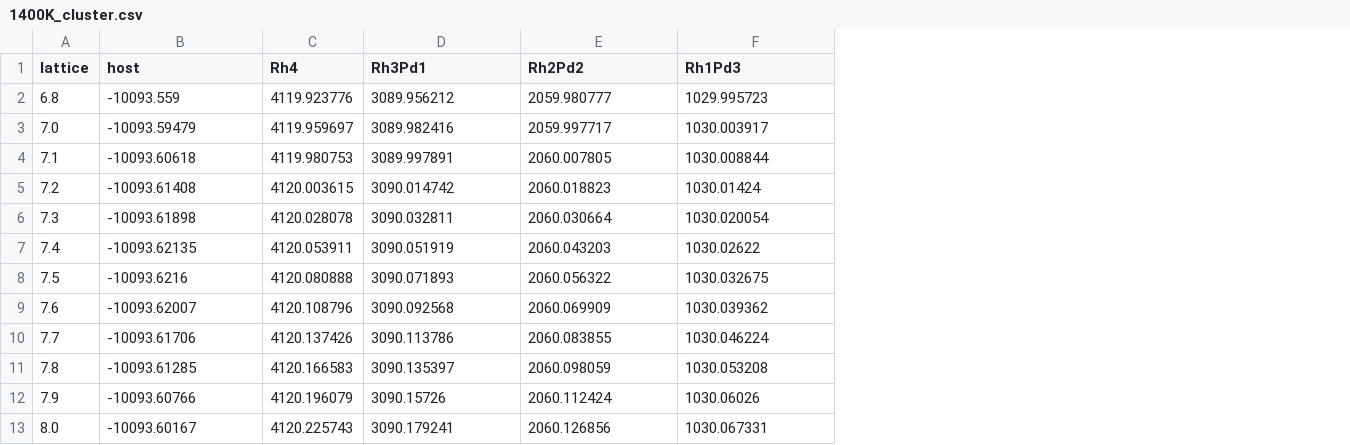
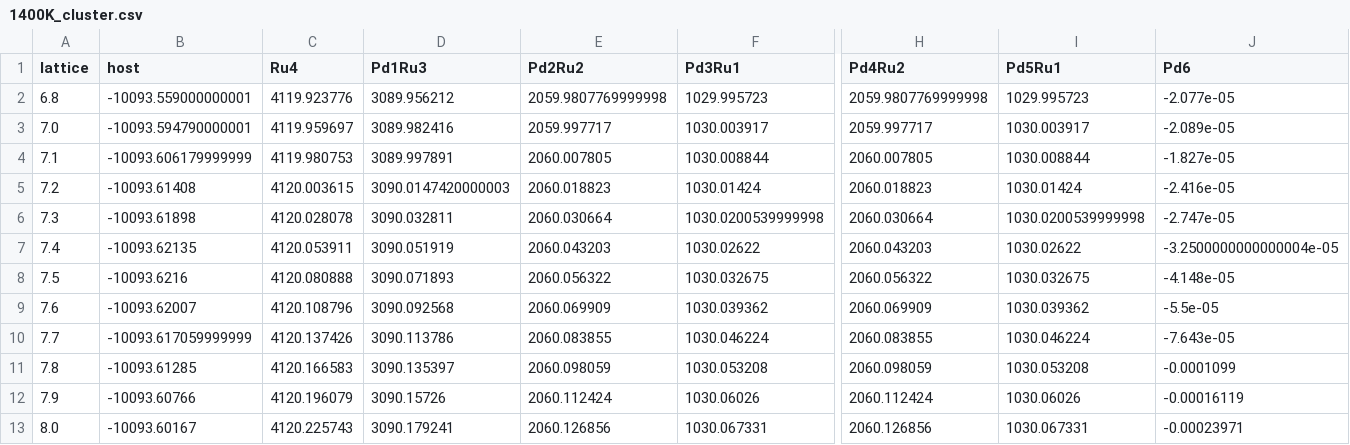
Before and after one commit to TsumiNa/CVM, a CSV file: samples/PdRu/1400K_cluster.csv, drawn as a sheet; only a part is shown, gaps mark what is left out; the diff covers the shown part only; the diff names each change by its address in the sheet, - before the commit and + after, or states it on an @@ line.

```diff
--- a/samples/PdRu/1400K_cluster.csv
+++ b/samples/PdRu/1400K_cluster.csv
+column H (Pd4Ru2), rows 2-13: 2059.9807769999998 | 2059.997717 | 2060.007805 | 2060.018823 | 2060.030664 | 2060.043203 | 2060.056322 | 2060.069909 | 2060.083855 | 2060.098059 | 2060.112424 | 2060.126856
+column I (Pd5Ru1), rows 2-13: 1029.995723 | 1030.003917 | 1030.008844 | 1030.01424 | 1030.0200539999998 | 1030.02622 | 1030.032675 | 1030.039362 | 1030.046224 | 1030.053208 | 1030.06026 | 1030.067331
+column J (Pd6), rows 2-13: -2.077e-05 | -2.089e-05 | -1.827e-05 | -2.416e-05 | -2.747e-05 | -3.2500000000000004e-05 | -4.148e-05 | -5.5e-05 | -7.643e-05 | -0.0001099 | -0.00016119 | -0.00023971
-C1: Rh4
+C1: Ru4
-D1: Rh3Pd1
+D1: Pd1Ru3
-E1: Rh2Pd2
+E1: Pd2Ru2
-F1: Rh1Pd3
+F1: Pd3Ru1
-B2 (host): -10093.559
+B2 (host): -10093.559000000001
-E2 (Pd2Ru2): 2059.980777
+E2 (Pd2Ru2): 2059.9807769999998
-B3 (host): -10093.59479
+B3 (host): -10093.594790000001
-B4 (host): -10093.60618
+B4 (host): -10093.606179999999
-D5 (Pd1Ru3): 3090.014742
+D5 (Pd1Ru3): 3090.0147420000003
-F6 (Pd3Ru1): 1030.020054
+F6 (Pd3Ru1): 1030.0200539999998
-B10 (host): -10093.61706
+B10 (host): -10093.617059999999
```
Also changed, not shown: 1 edited cell elsewhere in this file, samples/PdRh/cluster.csv, samples/PdRu/1000K_cluster.csv, 16 other files.
